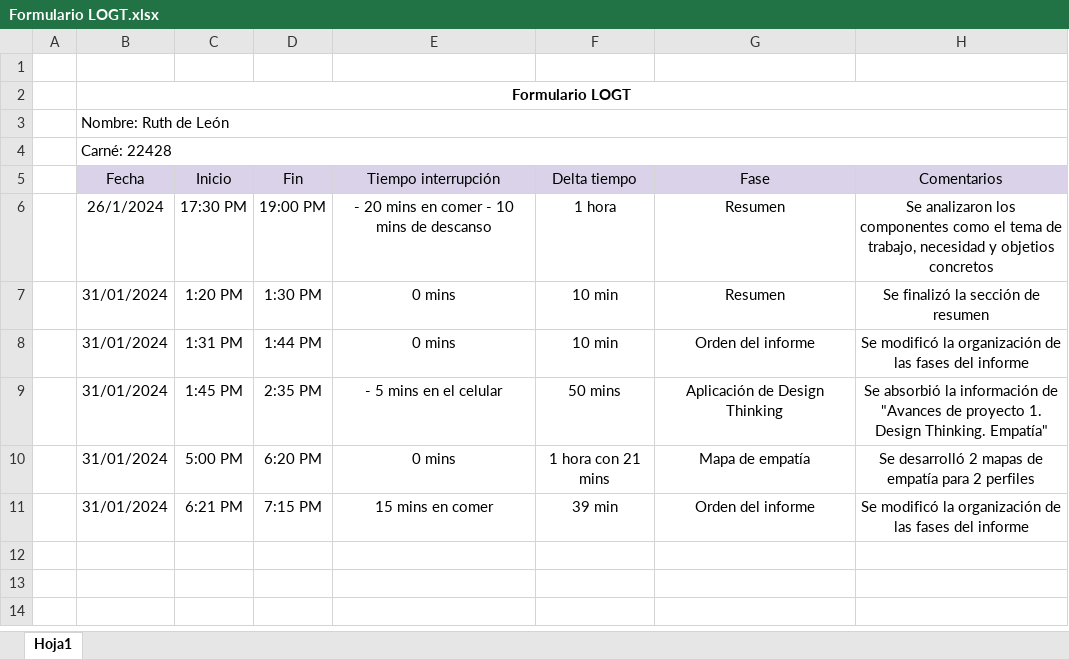
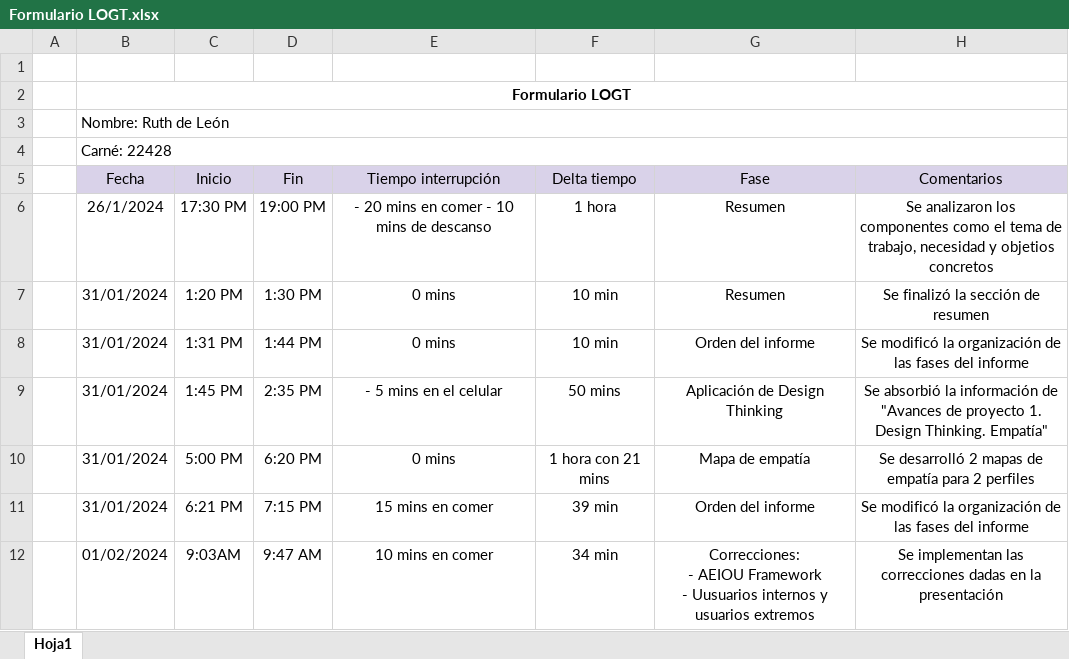
Before and after one commit to Diegoval-Dev/MK-Platform, an Excel workbook: Formulario LOGT.xlsx, sheet Hoja1, drawn as a sheet; values as stored, in another font and other column widths than the file's, no borders; charts and pictures not drawn; ↵ is a line break in a cell; the diff names each change by its address in the sheet, - before the commit and + after, or states it on an @@ line.

Commit message:
modify Ruth´s form

```diff
--- a/Formulario LOGT.xlsx (sheet Hoja1)
+++ b/Formulario LOGT.xlsx (sheet Hoja1)
+row 12:  | 01/02/2024 | 9:03AM | 9:47 AM | 10 mins en comer | 34 min | Correcciones: ↵ - AEIOU Framework ↵ - Uusuarios internos y usuarios extremos | Se implementan las correcciones dadas en la presentación
```
Also changed, not shown: charts or pictures.
